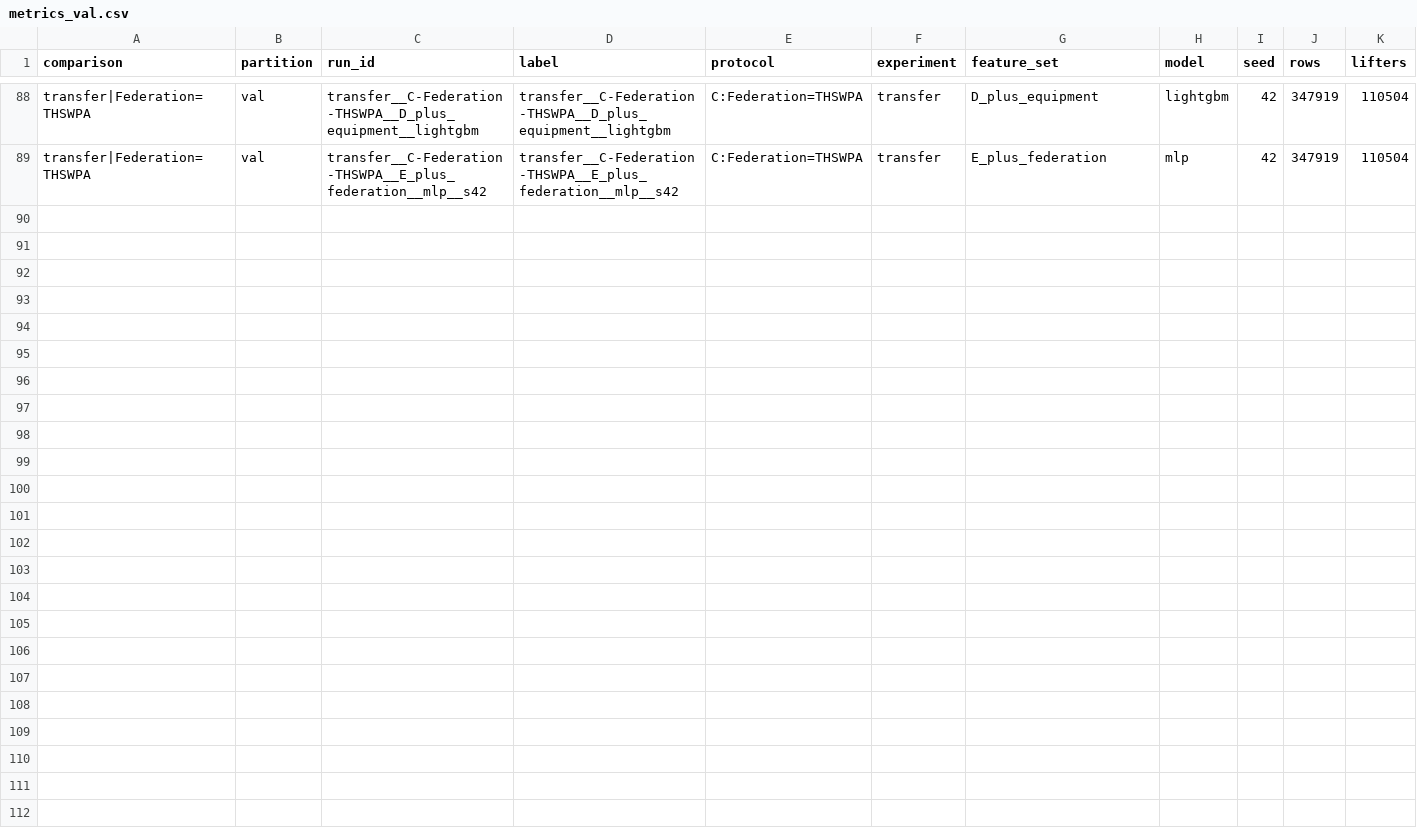
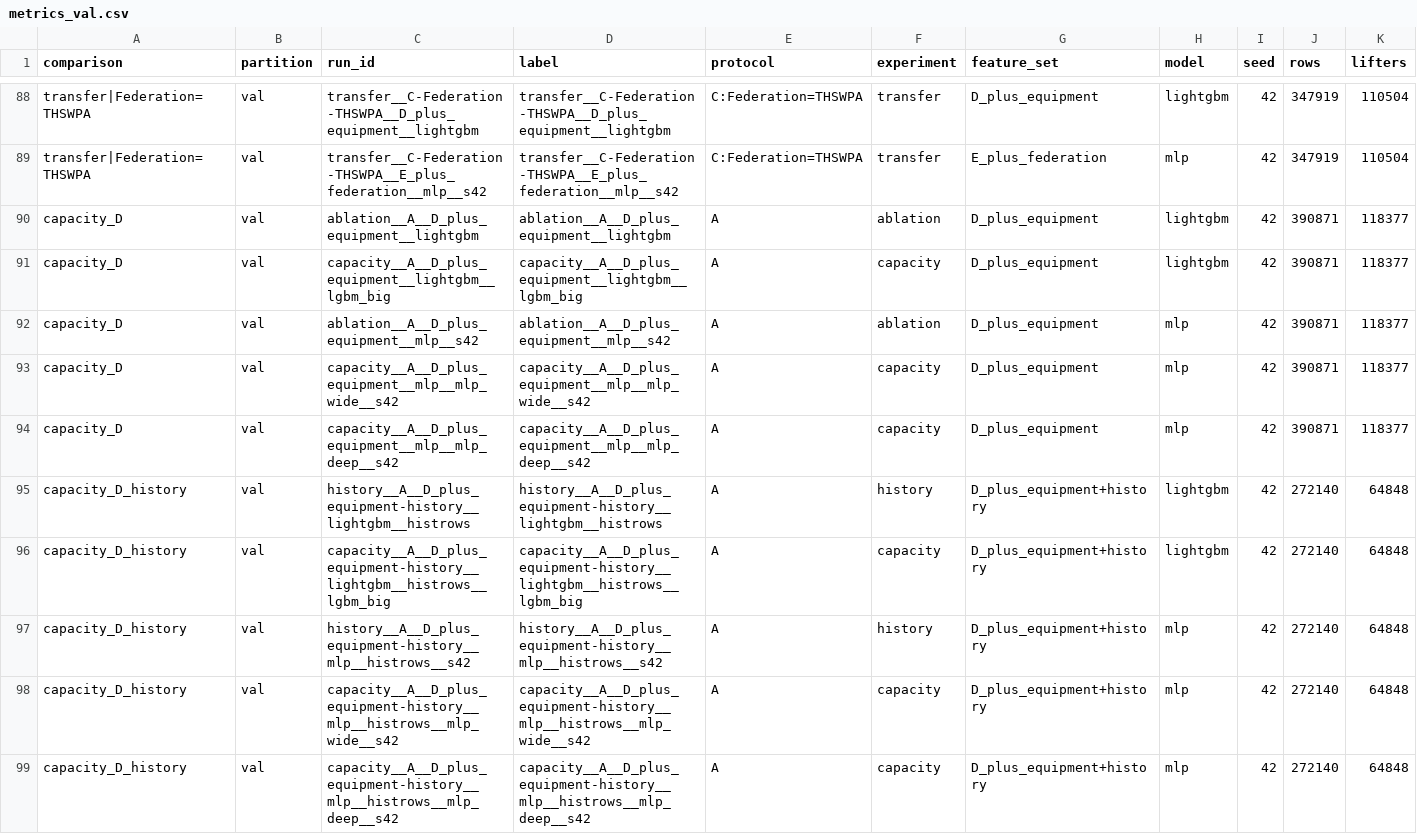
Before and after one commit to dakpasala/CSC-5887, a CSV file: reports/full/metrics_val.csv, drawn as a sheet; only a part is shown, gaps mark what is left out; rows hold the shown columns only; the diff names each change by its address in the sheet, - before the commit and + after, or states it on an @@ line.

```diff
--- a/reports/full/metrics_val.csv
+++ b/reports/full/metrics_val.csv
+row 90: capacity_D | val | ablation__A__D_plus_equipment__lightgbm | ablation__A__D_plus_equipment__lightgbm | A | ablation | D_plus_equipment | lightgbm | 42 | 390871 | 118377
+row 91: capacity_D | val | capacity__A__D_plus_equipment__lightgbm__lgbm_big | capacity__A__D_plus_equipment__lightgbm__lgbm_big | A | capacity | D_plus_equipment | lightgbm | 42 | 390871 | 118377
+row 92: capacity_D | val | ablation__A__D_plus_equipment__mlp__s42 | ablation__A__D_plus_equipment__mlp__s42 | A | ablation | D_plus_equipment | mlp | 42 | 390871 | 118377
+row 93: capacity_D | val | capacity__A__D_plus_equipment__mlp__mlp_wide__s42 | capacity__A__D_plus_equipment__mlp__mlp_wide__s42 | A | capacity | D_plus_equipment | mlp | 42 | 390871 | 118377
+row 94: capacity_D | val | capacity__A__D_plus_equipment__mlp__mlp_deep__s42 | capacity__A__D_plus_equipment__mlp__mlp_deep__s42 | A | capacity | D_plus_equipment | mlp | 42 | 390871 | 118377
+row 95: capacity_D_history | val | history__A__D_plus_equipment-history__lightgbm__histrows | history__A__D_plus_equipment-history__lightgbm__histrows | A | history | D_plus_equipment+history | lightgbm | 42 | 272140 | 64848
+row 96: capacity_D_history | val | capacity__A__D_plus_equipment-history__lightgbm__histrows__lgbm_big | capacity__A__D_plus_equipment-history__lightgbm__histrows__lgbm_big | A | capacity | D_plus_equipment+history | lightgbm | 42 | 272140 | 64848
+row 97: capacity_D_history | val | history__A__D_plus_equipment-history__mlp__histrows__s42 | history__A__D_plus_equipment-history__mlp__histrows__s42 | A | history | D_plus_equipment+history | mlp | 42 | 272140 | 64848
+row 98: capacity_D_history | val | capacity__A__D_plus_equipment-history__mlp__histrows__mlp_wide__s42 | capacity__A__D_plus_equipment-history__mlp__histrows__mlp_wide__s42 | A | capacity | D_plus_equipment+history | mlp | 42 | 272140 | 64848
+row 99: capacity_D_history | val | capacity__A__D_plus_equipment-history__mlp__histrows__mlp_deep__s42 | capacity__A__D_plus_equipment-history__mlp__histrows__mlp_deep__s42 | A | capacity | D_plus_equipment+history | mlp | 42 | 272140 | 64848
```
Also changed, not shown: reports/full/paired_val.csv, 1 other file.
